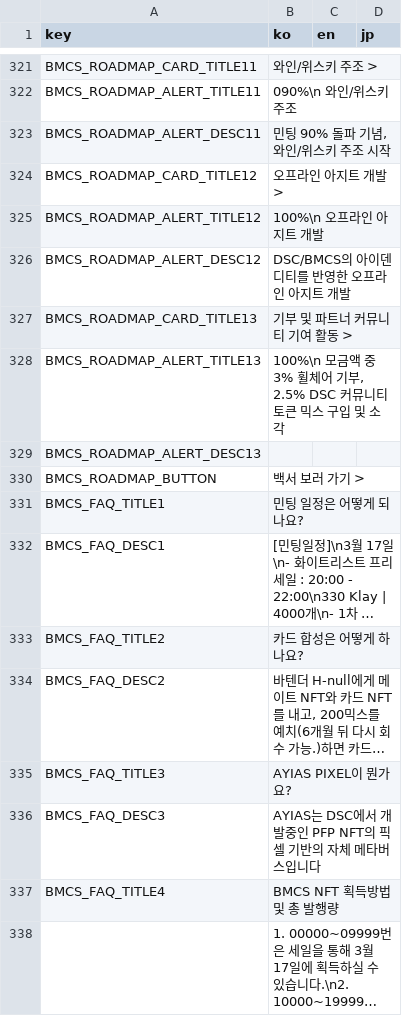
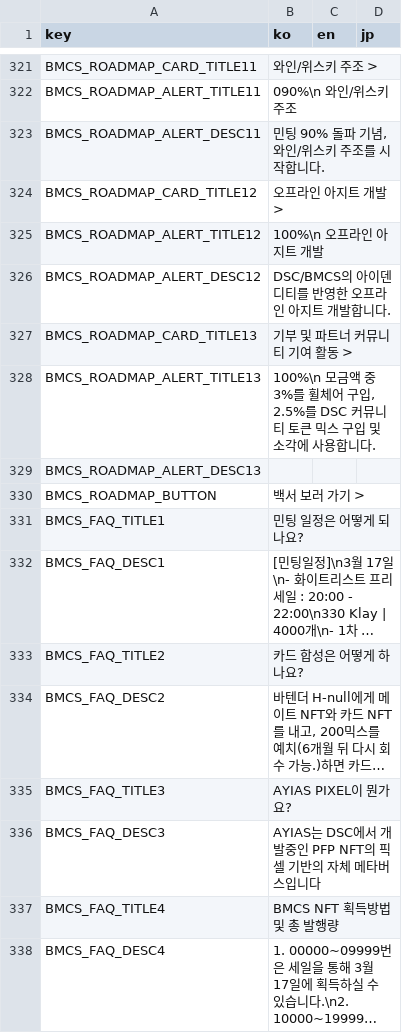
Before and after one commit to dogesoundclub/dsc-app-v3, a CSV file: docs/msg.csv, drawn as a sheet; only a part is shown, gaps mark what is left out; long unchanged cells end in …; the diff covers the shown part only; the diff names each change by its address in the sheet, - before the commit and + after, or states it on an @@ line.

```diff
--- a/docs/msg.csv
+++ b/docs/msg.csv
-B323 (ko): 민팅 90% 돌파 기념, 와인/위스키 주조 시작
+B323 (ko): 민팅 90% 돌파 기념, 와인/위스키 주조를 시작합니다.
-B326 (ko): DSC/BMCS의 아이덴디티를 반영한 오프라인 아지트 개발
+B326 (ko): DSC/BMCS의 아이덴디티를 반영한 오프라인 아지트 개발합니다.
-B328 (ko): …중 3% 휠체어 기부, 2.5% DSC 커뮤니티 토큰 믹스 구입 및 소각
+B328 (ko): …중 3%를 휠체어 구입, 2.5%를 DSC 커뮤니티 토큰 믹스 구입 및 소각에 사용합니다.
-A338 (key): (empty)
+A338 (key): BMCS_FAQ_DESC4
```
Also changed, not shown: 10 edited cells elsewhere in this file.
